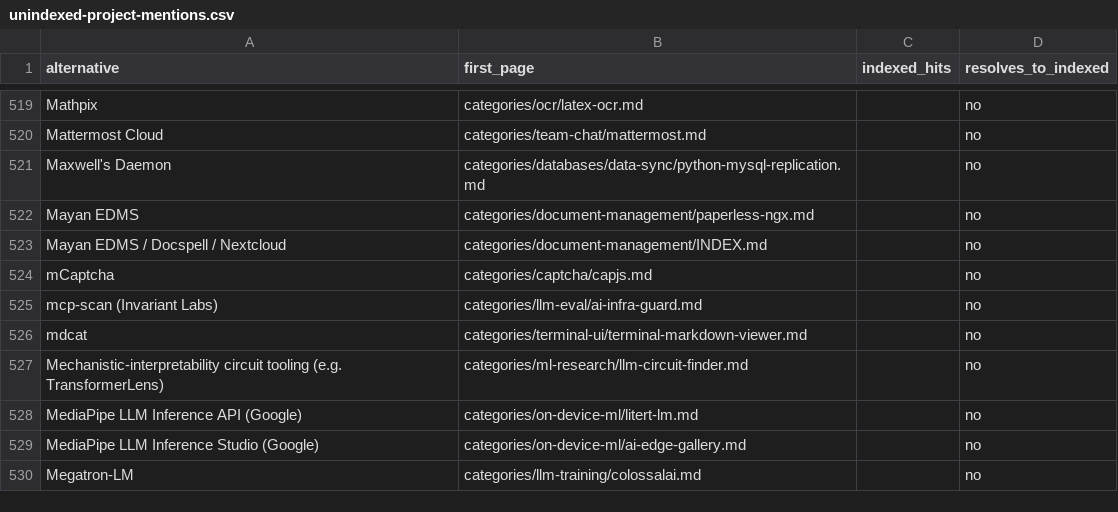
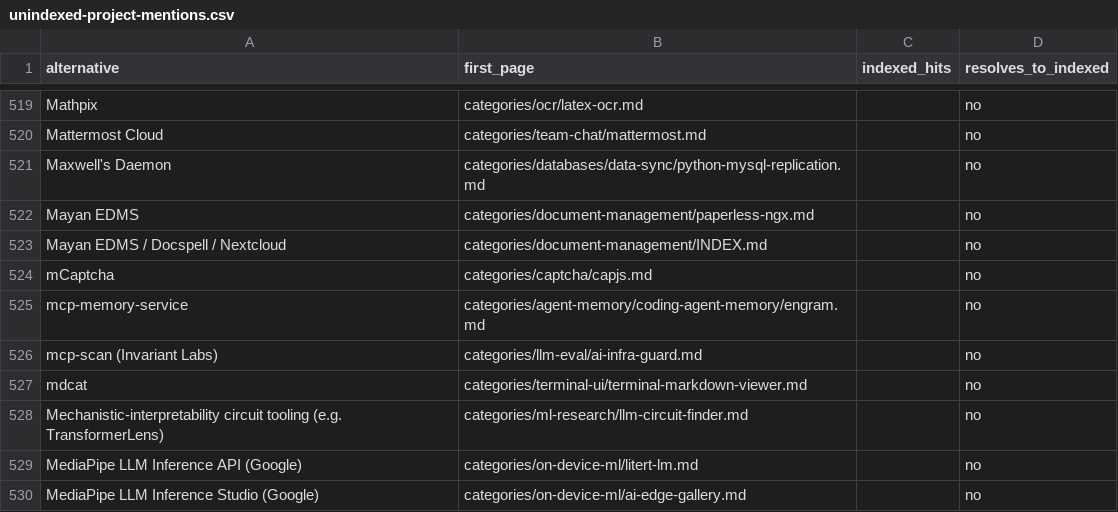
Before and after one commit to ZhenningLang/GitHub-Michelin, a CSV file: reports/unindexed-project-mentions.csv, drawn as a sheet; only a part is shown, gaps mark what is left out; the shorter side is filled out with more unchanged rows; the diff names each change by its address in the sheet, - before the commit and + after, or states it on an @@ line.

```diff
--- a/reports/unindexed-project-mentions.csv
+++ b/reports/unindexed-project-mentions.csv
+row 525: mcp-memory-service | categories/agent-memory/coding-agent-memory/engram.md |  | no
```
Also changed, not shown: reports/repo-page-index.csv, 13 other files.
